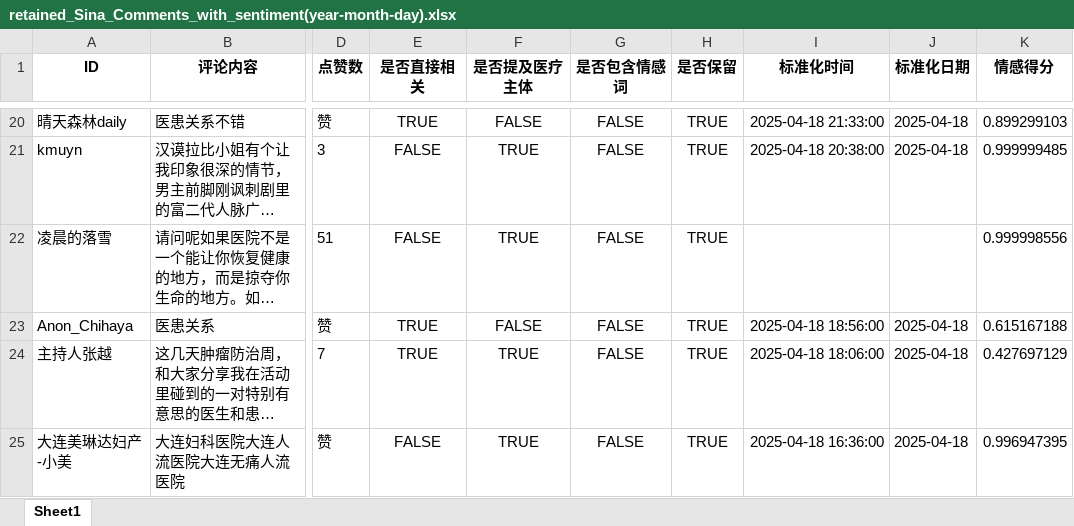
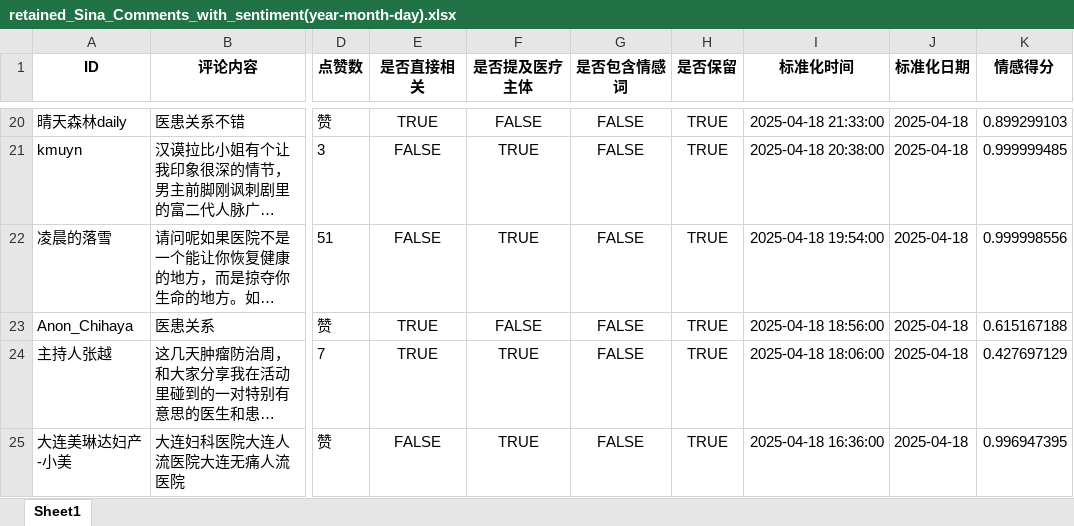
Before and after one commit to ivanyuyifan/bubbles, an Excel workbook: 医患关系语料库研究/retained_Sina_Comments_with_sentiment(year-month-day).xlsx, sheet Sheet1, drawn as a sheet; only a part is shown, gaps mark what is left out; long unchanged cells end in …; values as stored, in another font and other column widths than the file's, no borders; the diff covers the shown part only; the diff names each change by its address in the sheet, - before the commit and + after, or states it on an @@ line.

```diff
--- a/医患关系语料库研究/retained_Sina_Comments_with_sentiment(year-month-day).xlsx (sheet Sheet1)
+++ b/医患关系语料库研究/retained_Sina_Comments_with_sentiment(year-month-day).xlsx (sheet Sheet1)
-I22 (标准化时间): (empty)
+I22 (标准化时间): 2025-04-18 19:54:00
-J22 (标准化日期): (empty)
+J22 (标准化日期): 2025-04-18
```
Also changed, not shown: 81 edited cells elsewhere in this sheet, 2 other files.
